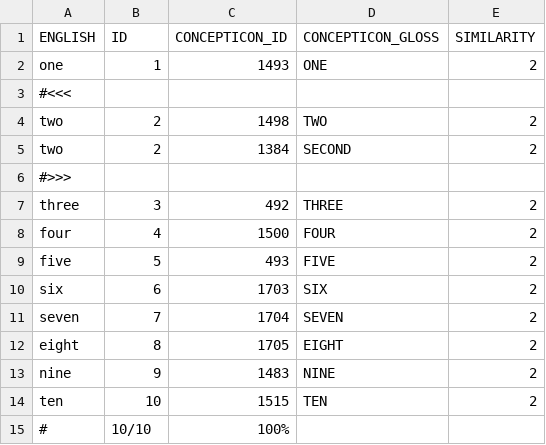
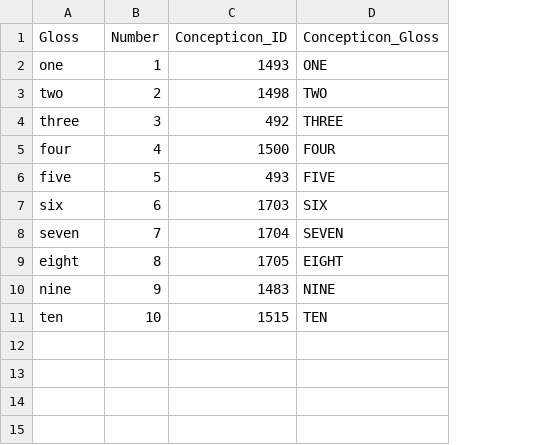
Before and after one commit to complexico/vrosenberg1853-numeral, a TSV file: etc/concepts.tsv, drawn as a sheet; removed rows and columns are numbered as before the commit, all else as after; the diff names each change by its address in the sheet, - before the commit and + after, or states it on an @@ line.

```diff
--- a/etc/concepts.tsv
+++ b/etc/concepts.tsv
-column E, row 2: 2; row 4: 2; rows 7-14: all 2
-row 1: ENGLISH | ID | CONCEPTICON_ID | CONCEPTICON_GLOSS | SIMILARITY
+row 1: Gloss | Number | Concepticon_ID | Concepticon_Gloss
-row 3: #<<<
-row 5: two | 2 | 1384 | SECOND | 2
-row 6: #>>>
-row 15: # | 10/10 | 100%
```
Also changed, not shown: etc/languages.tsv, raw/raw-dat.tsv, 19 other files.
